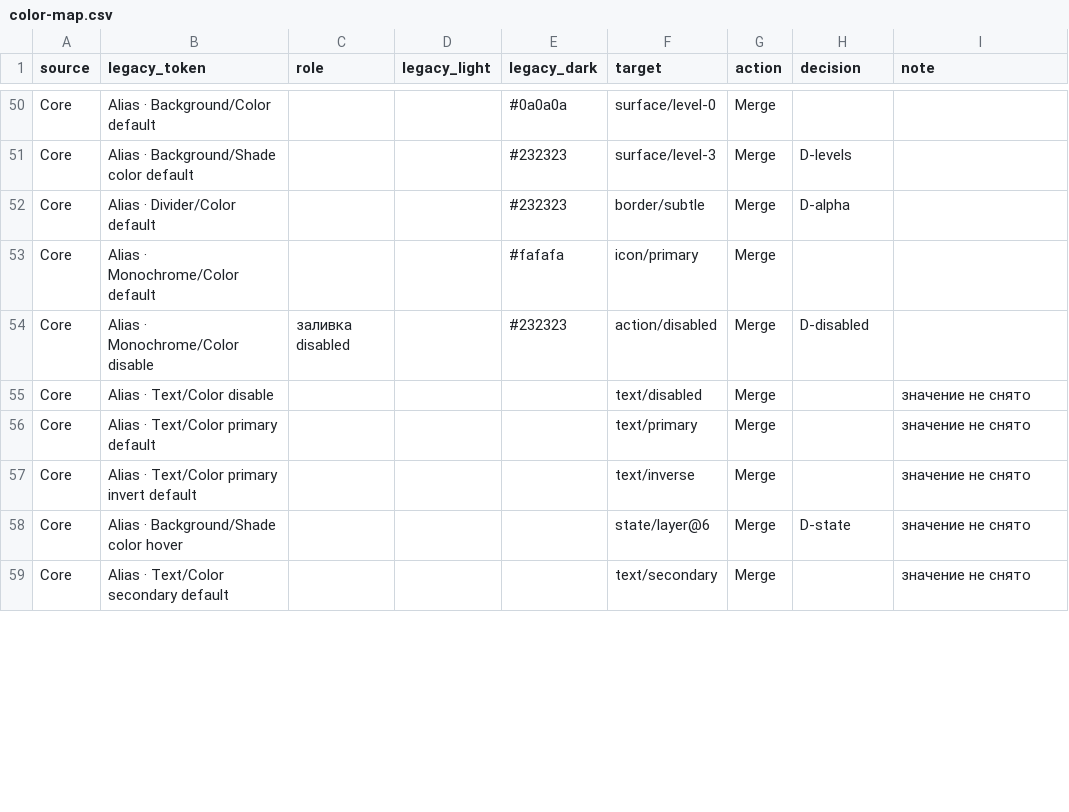
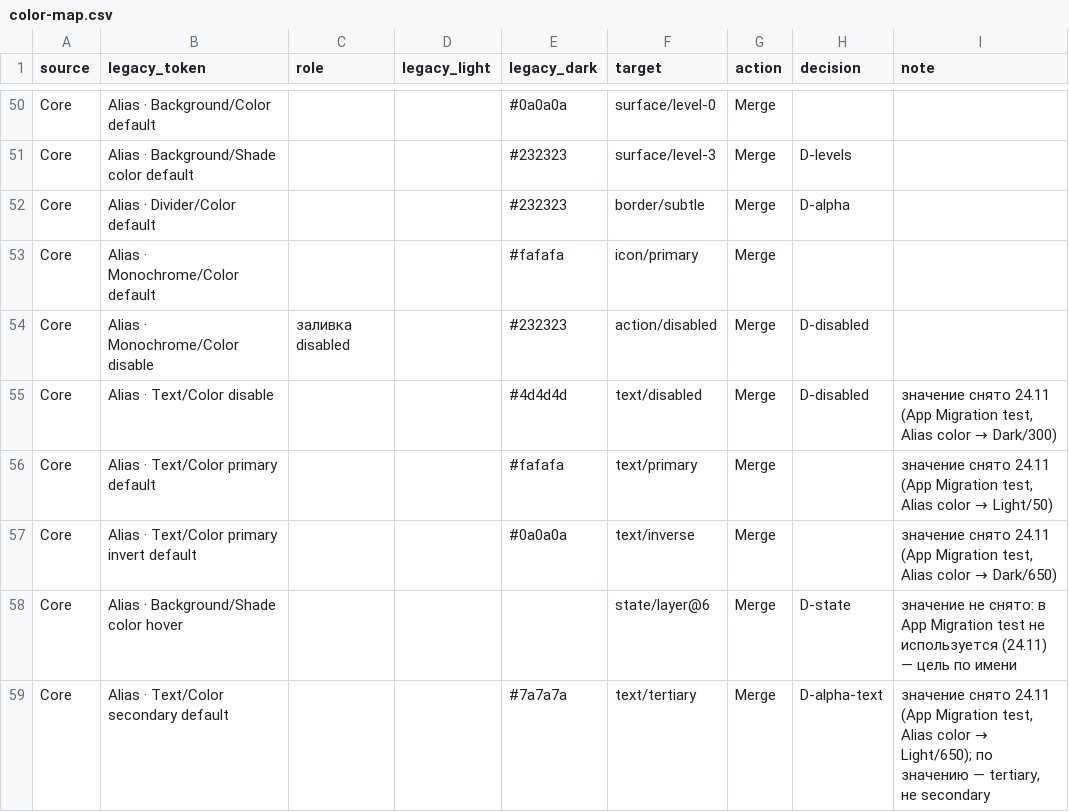
Before and after one commit to vsdsgn/emcd-design-tokens, a CSV file: docs/migration/color-map.csv, drawn as a sheet; only a part is shown, gaps mark what is left out; the diff covers the shown part only.

```diff
--- a/docs/migration/color-map.csv
+++ b/docs/migration/color-map.csv
@@ -54,6 +54,6 @@ Core,Alias · Monochrome/Color default,,,#fafafa,icon/primary,Merge,,
 Core,Alias · Monochrome/Color disable,заливка disabled,,#232323,action/disabled,Merge,D-disabled,
-Core,Alias · Text/Color disable,,,,text/disabled,Merge,,значение не снято
-Core,Alias · Text/Color primary default,,,,text/primary,Merge,,значение не снято
-Core,Alias · Text/Color primary invert default,,,,text/inverse,Merge,,значение не снято
-Core,Alias · Background/Shade color hover,,,,state/layer@6,Merge,D-state,значение не снято
-Core,Alias · Text/Color secondary default,,,,text/secondary,Merge,,значение не снято
+Core,Alias · Text/Color disable,,,#4d4d4d,text/disabled,Merge,D-disabled,"значение снято 24.11 (App Migration test, Alias color → Dark/300)"
+Core,Alias · Text/Color primary default,,,#fafafa,text/primary,Merge,,"значение снято 24.11 (App Migration test, Alias color → Light/50)"
+Core,Alias · Text/Color primary invert default,,,#0a0a0a,text/inverse,Merge,,"значение снято 24.11 (App Migration test, Alias color → Dark/650)"
+Core,Alias · Background/Shade color hover,,,,state/layer@6,Merge,D-state,значение не снято: в App Migration test не используется (24.11) — цель по имени
+Core,Alias · Text/Color secondary default,,,#7a7a7a,text/tertiary,Merge,D-alpha-text,"значение снято 24.11 (App Migration test, Alias color → Light/650); по значению — tertiary, не secondary"
```
Also changed, not shown: 19 edited cells elsewhere in this file, docs/migration/foundations-color.csv, 13 other files.
